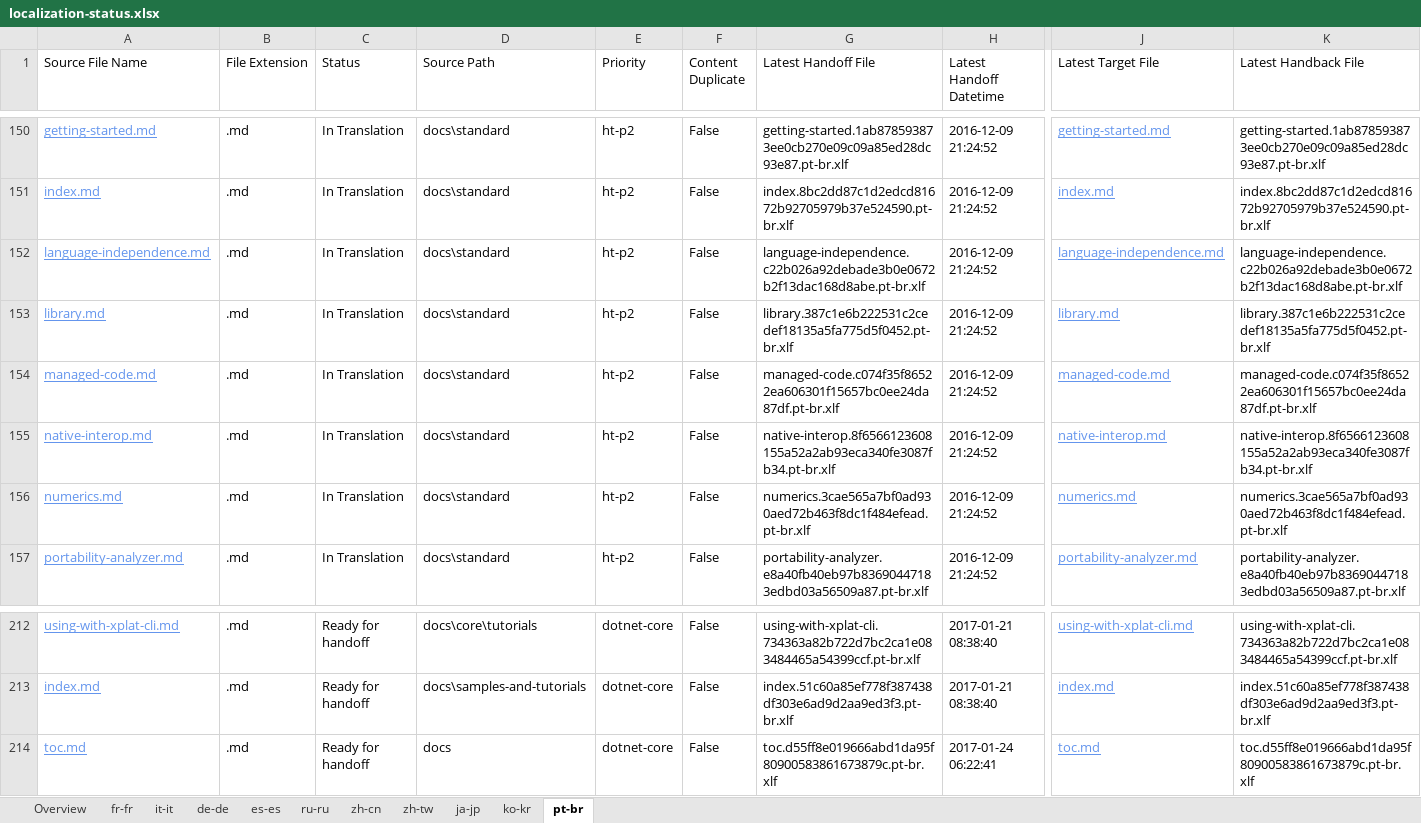
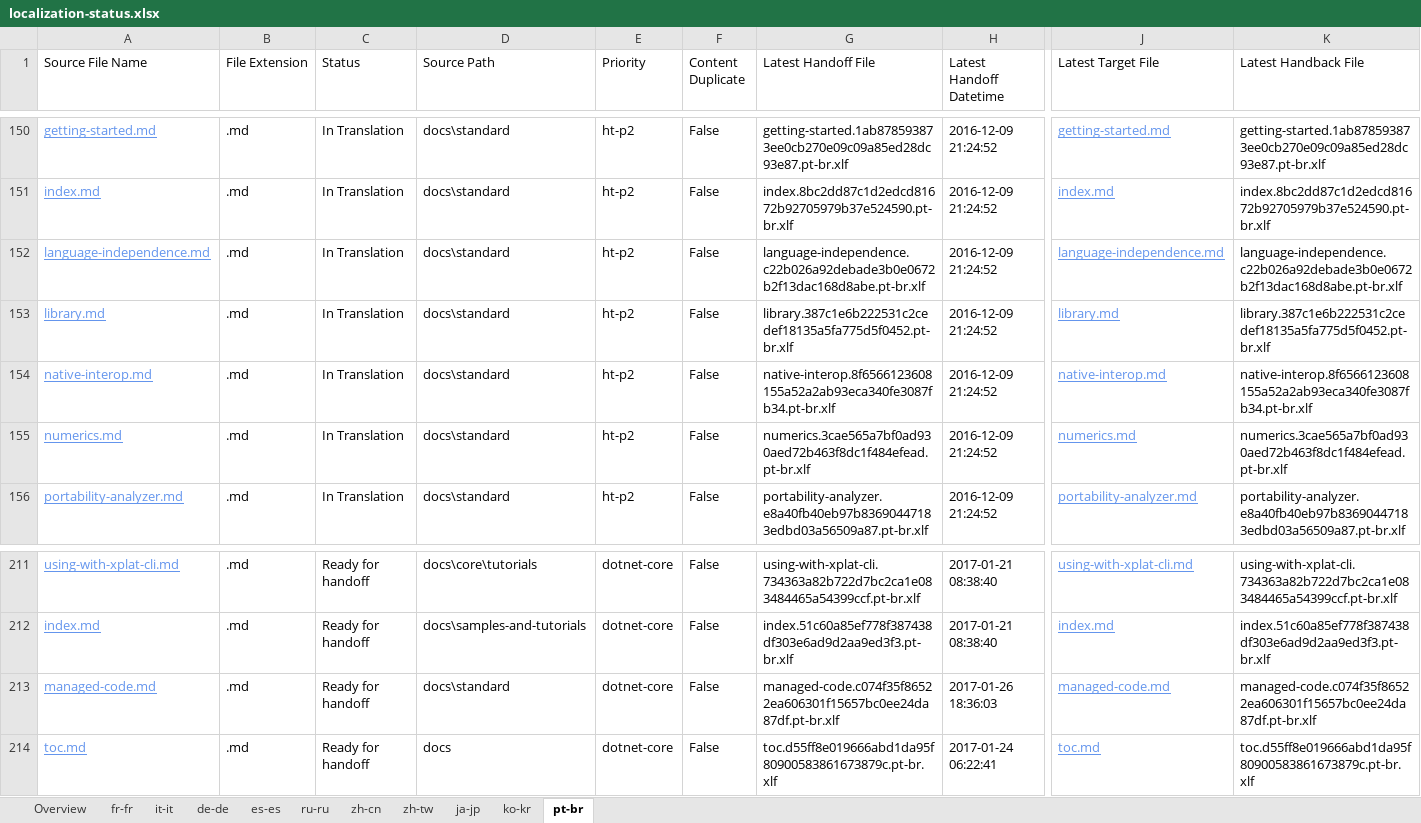
Before and after one commit to openpublishoperation/docs.handback, an Excel workbook: ol-handback/dotnet/docs/master/localization-status.xlsx, sheet pt-br, drawn as a sheet; only a part is shown, gaps mark what is left out; values as stored, in another font and other column widths than the file's, no borders; table styles not drawn; removed rows and columns are numbered as before the commit, all else as after; rows hold the shown columns only; the diff names each change by its address in the sheet, - before the commit and + after, or states it on an @@ line.

Commit message:
Generate Report for Handoff

```diff
--- a/ol-handback/dotnet/docs/master/localization-status.xlsx (sheet pt-br)
+++ b/ol-handback/dotnet/docs/master/localization-status.xlsx (sheet pt-br)
-row 154: managed-code.md | .md | In Translation | docs\standard | ht-p2 | False | managed-code.c074f35f86522ea606301f15657bc0ee24da87df.pt-br.xlf | 2016-12-09 21:24:52 | managed-code.md | managed-code.c074f35f86522ea606301f15657bc0ee24da87df.pt-br.xlf
+row 213: managed-code.md | .md | Ready for handoff | docs\standard | dotnet-core | False | managed-code.c074f35f86522ea606301f15657bc0ee24da87df.pt-br.xlf | 2017-01-26 18:36:03 | managed-code.md | managed-code.c074f35f86522ea606301f15657bc0ee24da87df.pt-br.xlf
```
Also changed, not shown: sheet Overview, sheet fr-fr, sheet de-de, sheet es-es, sheet ru-ru, sheet zh-cn, 4 more sheets.
